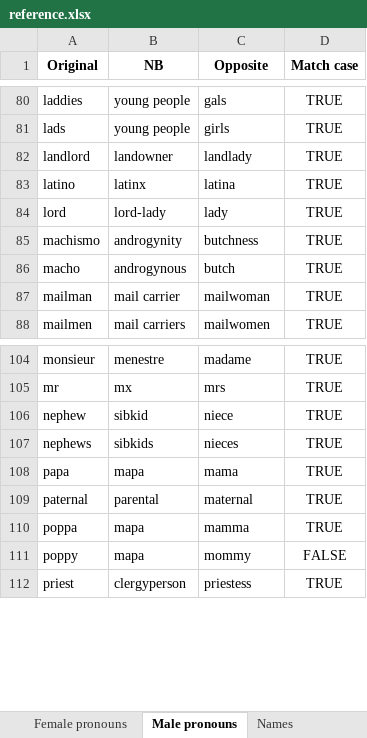
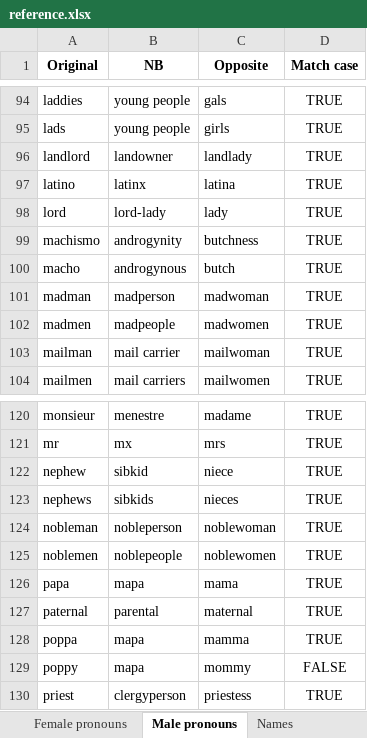
Before and after one commit to JimmyLamothe/Degenderer, an Excel workbook: reference/reference.xlsx, sheet Male pronouns, drawn as a sheet; only a part is shown, gaps mark what is left out; values as stored, in another font and other column widths than the file's, no borders; the diff covers the shown part only; the diff names each change by its address in the sheet, - before the commit and + after, or states it on an @@ line.

```diff
--- a/reference/reference.xlsx (sheet Male pronouns)
+++ b/reference/reference.xlsx (sheet Male pronouns)
+row 101: madman | madperson | madwoman | TRUE
+row 102: madmen | madpeople | madwomen | TRUE
+row 124: nobleman | nobleperson | noblewoman | TRUE
+row 125: noblemen | noblepeople | noblewomen | TRUE
```
Also changed, not shown: 14 added rows elsewhere in this sheet, sheet Female pronouns, 7 other files.
